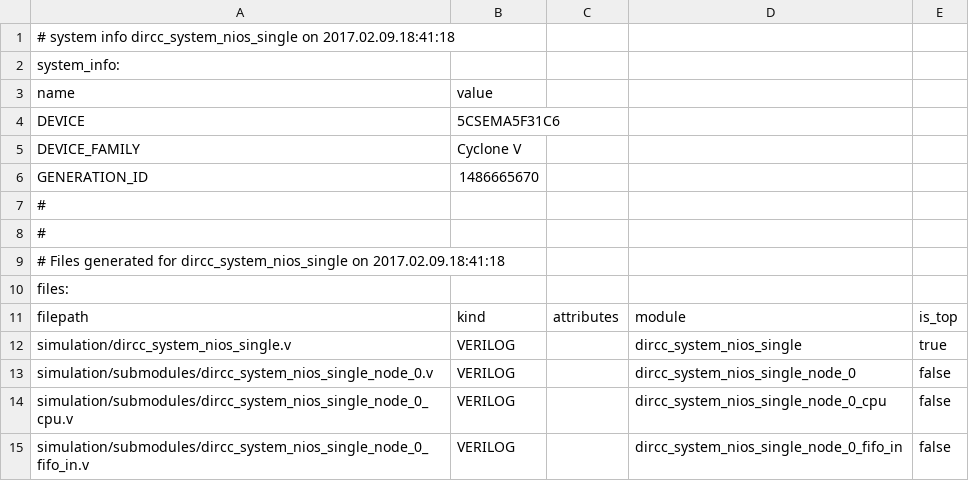
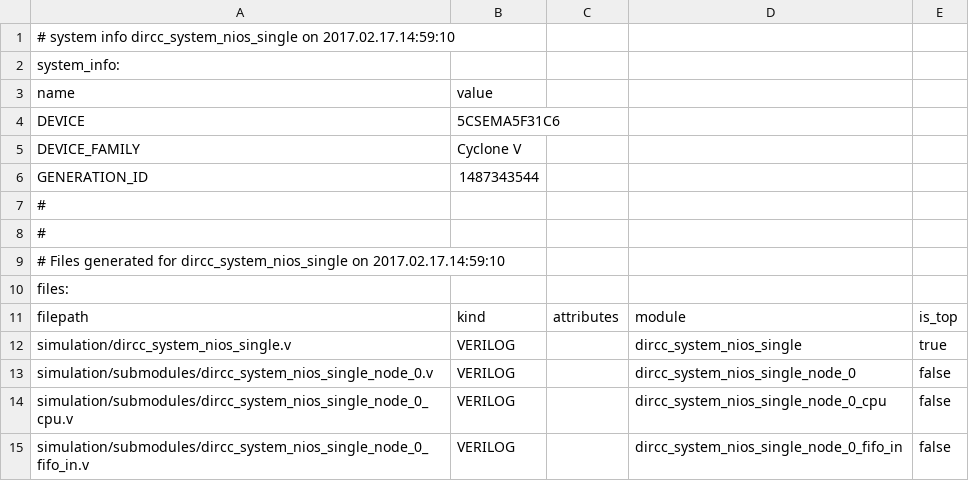
Before and after one commit to patengelbert/DiRCC, a CSV file: fpga/dircc_system_nios_single/dircc_system_nios_single.csv, drawn as a sheet; only a part is shown.

```diff
--- a/fpga/dircc_system_nios_single/dircc_system_nios_single.csv
+++ b/fpga/dircc_system_nios_single/dircc_system_nios_single.csv
@@ -1,2 +1,2 @@
-# system info dircc_system_nios_single on 2017.02.09.18:41:18
+# system info dircc_system_nios_single on 2017.02.17.14:59:10
 system_info:
@@ -5,6 +5,6 @@ DEVICE,5CSEMA5F31C6
 DEVICE_FAMILY,Cyclone V
-GENERATION_ID,1486665670
+GENERATION_ID,1487343544
 #
 #
-# Files generated for dircc_system_nios_single on 2017.02.09.18:41:18
+# Files generated for dircc_system_nios_single on 2017.02.17.14:59:10
 files:
```
Also changed, not shown: 25 other files.
